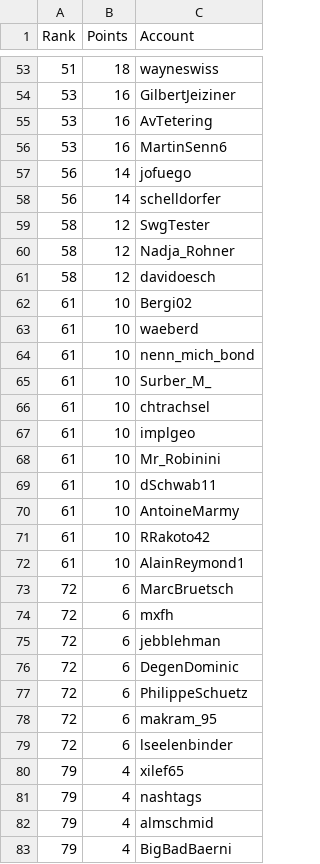
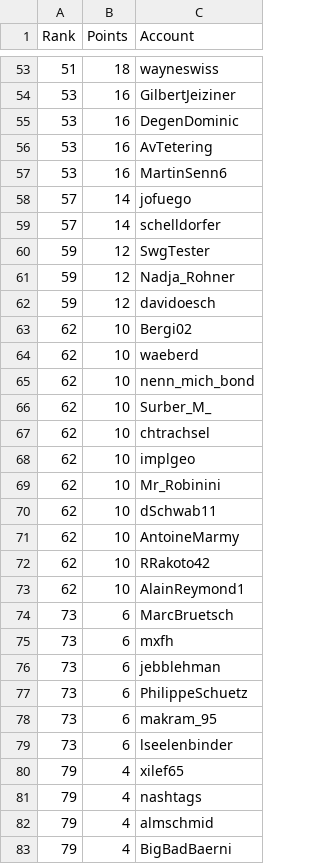
Before and after one commit to swissguesser/leaderboard, a CSV file: data/leaderboard-all-time.csv, drawn as a sheet; only a part is shown, gaps mark what is left out; the diff covers the shown part only.

Commit message:
Add all-time leaderboard data (morning)

```diff
--- a/data/leaderboard-all-time.csv
+++ b/data/leaderboard-all-time.csv
@@ -54,27 +54,27 @@ Rank,Points,Account
 53,16,GilbertJeiziner
+53,16,DegenDominic
 53,16,AvTetering
 53,16,MartinSenn6
-56,14,jofuego
-56,14,schelldorfer
-58,12,SwgTester
-58,12,Nadja_Rohner
-58,12,davidoesch
-61,10,Bergi02
-61,10,waeberd
-61,10,nenn_mich_bond
-61,10,Surber_M_
-61,10,chtrachsel
-61,10,implgeo
-61,10,Mr_Robinini
-61,10,dSchwab11
-61,10,AntoineMarmy
-61,10,RRakoto42
-61,10,AlainReymond1
-72,6,MarcBruetsch
-72,6,mxfh
-72,6,jebblehman
-72,6,DegenDominic
-72,6,PhilippeSchuetz
-72,6,makram_95
-72,6,lseelenbinder
+57,14,jofuego
+57,14,schelldorfer
+59,12,SwgTester
+59,12,Nadja_Rohner
+59,12,davidoesch
+62,10,Bergi02
+62,10,waeberd
+62,10,nenn_mich_bond
+62,10,Surber_M_
+62,10,chtrachsel
+62,10,implgeo
+62,10,Mr_Robinini
+62,10,dSchwab11
+62,10,AntoineMarmy
+62,10,RRakoto42
+62,10,AlainReymond1
+73,6,MarcBruetsch
+73,6,mxfh
+73,6,jebblehman
+73,6,PhilippeSchuetz
+73,6,makram_95
+73,6,lseelenbinder
 79,4,xilef65
```
Also changed, not shown: 3 edited cells elsewhere in this file.
